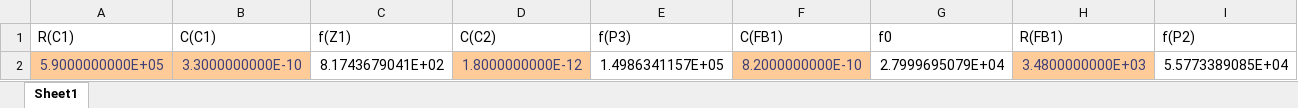
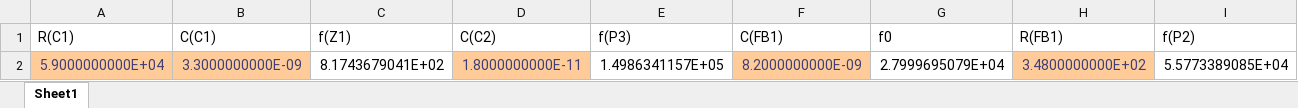
Before and after one commit to Tomozawa/chibarobo_board_2024, an Excel workbook: OTA補償回路定数計算.xlsx, sheet Sheet1, drawn as a sheet; only a part is shown; values as stored, in another font and other column widths than the file's, no borders; removed rows and columns are numbered as before the commit, all else as after; rows hold the shown columns only; the diff names each change by its address in the sheet, - before the commit and + after, or states it on an @@ line.

```diff
--- a/OTA補償回路定数計算.xlsx (sheet Sheet1)
+++ b/OTA補償回路定数計算.xlsx (sheet Sheet1)
-row 2: 5.9000000000E+05 | 3.3000000000E-10 | 8.1743679041E+02 | 1.8000000000E-12 | 1.4986341157E+05 | 8.2000000000E-10 | 2.7999695079E+04 | 3.4800000000E+03 | 5.5773389085E+04
+row 2: 5.9000000000E+04 | 3.3000000000E-09 | 8.1743679041E+02 | 1.8000000000E-11 | 1.4986341157E+05 | 8.2000000000E-09 | 2.7999695079E+04 | 3.4800000000E+02 | 5.5773389085E+04
```
Also changed, not shown: 40 other files.
